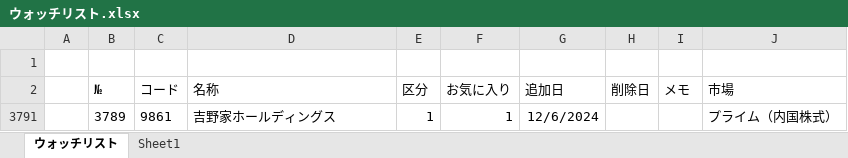
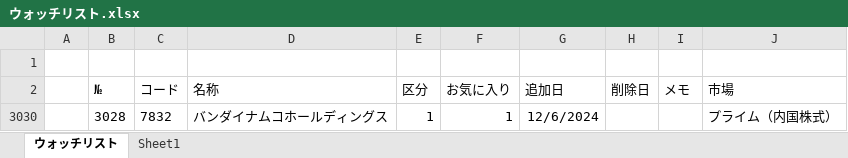
Before and after one commit to sadac23/OptimalTraderDraft, an Excel workbook: ConsoleApp1/Doc/ウォッチリスト.xlsx, sheet ウォッチリスト, drawn as a sheet; values as stored, in another font and other column widths than the file's, no borders; conditional formats not drawn; addresses are those after the commit; the diff names each change by its address in the sheet, - before the commit and + after, or states it on an @@ line.

```diff
--- a/ConsoleApp1/Doc/ウォッチリスト.xlsx (sheet ウォッチリスト)
+++ b/ConsoleApp1/Doc/ウォッチリスト.xlsx (sheet ウォッチリスト)
-B3030 (№): 3789
+B3030 (№): 3028
-C3030 (コード): 9861
+C3030 (コード): 7832
-D3030 (名称): 吉野家ホールディングス
+D3030 (名称): バンダイナムコホールディングス
```
Also changed, not shown: formulas that keep their value, hidden cells, ConsoleApp1/Doc/約定履歴.xlsx, 6 other files.
